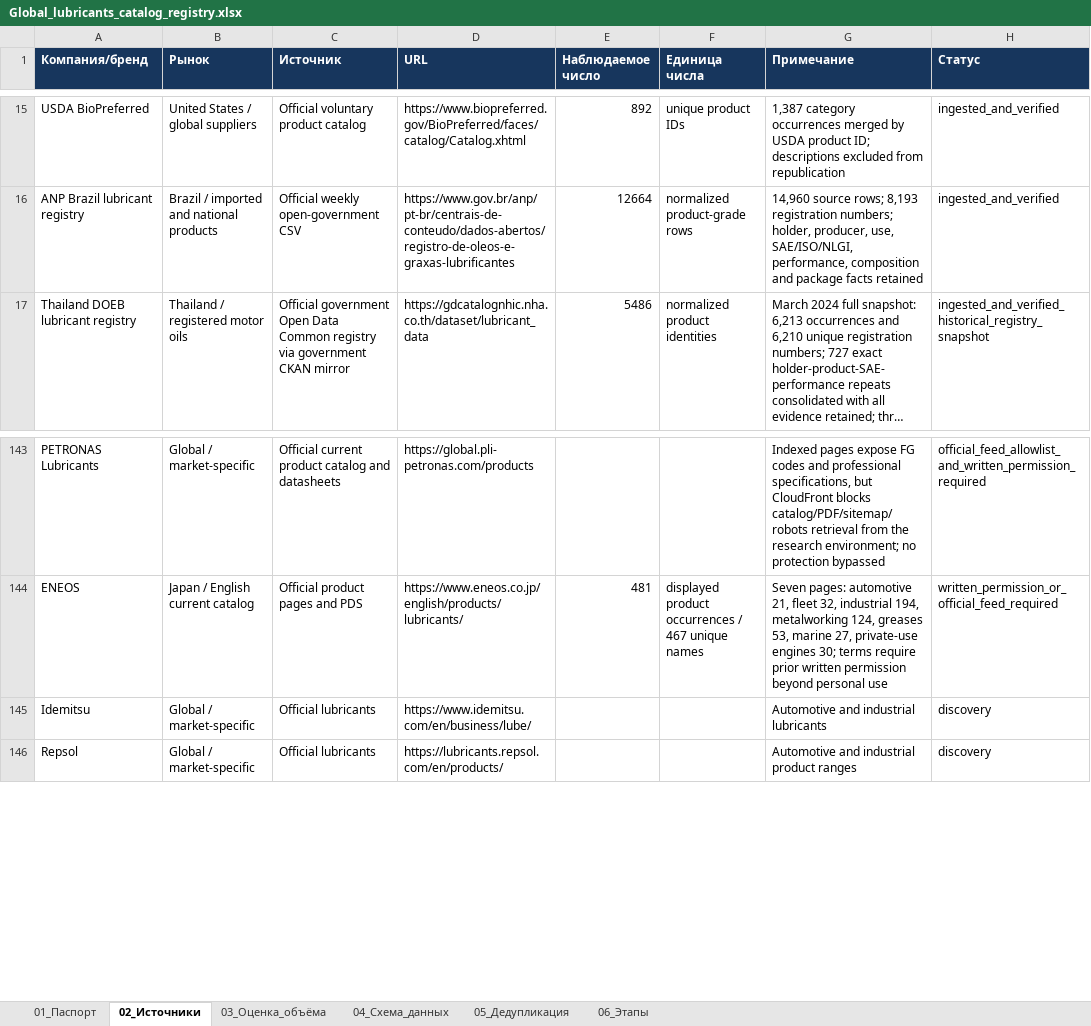
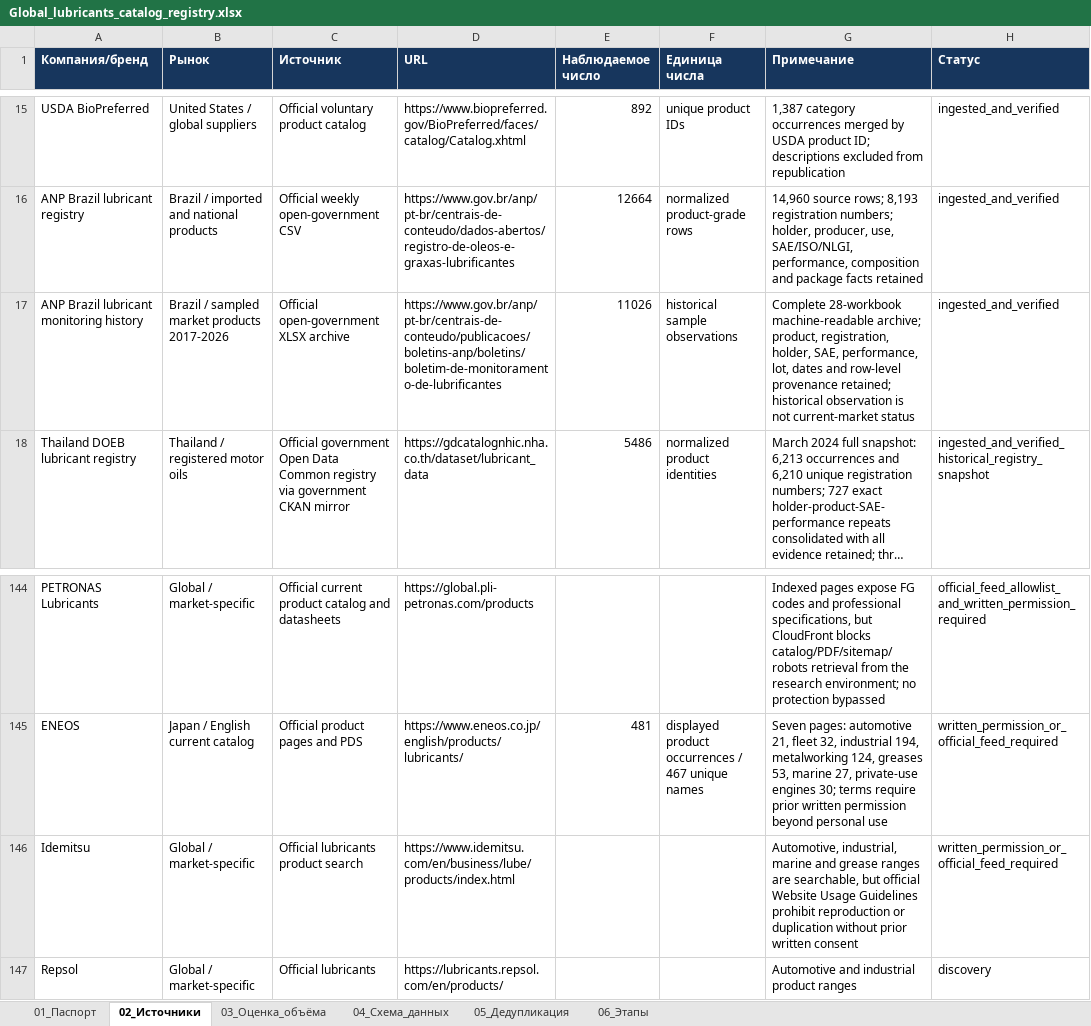
Before and after one commit to temuradhamson/mfclassifier, an Excel workbook: deliverables/Global_lubricants_catalog_registry.xlsx, sheet 02_Источники, drawn as a sheet; only a part is shown, gaps mark what is left out; long unchanged cells end in …; values as stored, in another font and other column widths than the file's, no borders; addresses are those after the commit; the diff names each change by its address in the sheet, - before the commit and + after, or states it on an @@ line.

Commit message:
Add ANP lubricant monitoring history

```diff
--- a/deliverables/Global_lubricants_catalog_registry.xlsx (sheet 02_Источники)
+++ b/deliverables/Global_lubricants_catalog_registry.xlsx (sheet 02_Источники)
+row 17: ANP Brazil lubricant monitoring history | Brazil / sampled market products 2017-2026 | Official open-government XLSX archive | https://www.gov.br/anp/pt-br/centrais-de-conteudo/publicacoes/boletins-anp/boletins/boletim-de-monitoramento-de-lubrificantes | 11026 | historical sample observations | Complete 28-workbook machine-readable archive; product, registration, holder, SAE, performance, lot, dates and row-level provenance retained; historical observation is not current-market status | ingested_and_verified
-C146 (Источник): Official lubricants
+C146 (Источник): Official lubricants product search
-D146 (URL): https://www.idemitsu.com/en/business/lube/
+D146 (URL): https://www.idemitsu.com/en/business/lube/products/index.html
-G146 (Примечание): Automotive and industrial lubricants
+G146 (Примечание): Automotive, industrial, marine and grease ranges are searchable, but official Website Usage Guidelines prohibit reproduction or duplication without prior written consent
-H146 (Статус): discovery
+H146 (Статус): written_permission_or_official_feed_required
```
Also changed, not shown: 11 other files.
